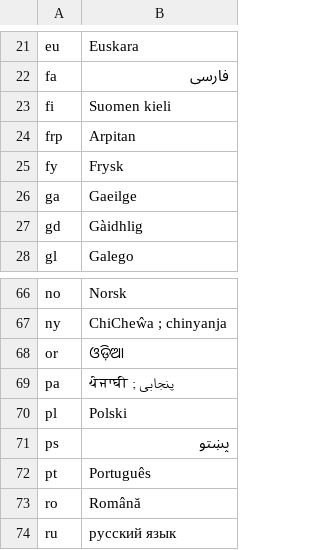
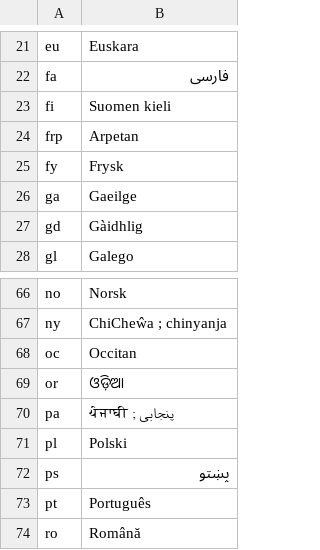
Before and after one commit to HydrolienF/Formiko, a CSV file: data/stable/languages/langue.csv, drawn as a sheet; only a part is shown, gaps mark what is left out; the shorter side is filled out with more unchanged rows.

Commit message:
Add language for ca.txt & fix test

```diff
--- a/data/stable/languages/langue.csv
+++ b/data/stable/languages/langue.csv
@@ -23,3 +23,3 @@ fa,فارسی
 fi,Suomen kieli
-frp,Arpitan
+frp,Arpetan
 fy,Frysk
@@ -67,2 +67,3 @@ no,Norsk
 ny,ChiCheŵa ; chinyanja
+oc,Occitan
 or,ଓଡ଼ିଆ
```
Also changed, not shown: 4 other files.
